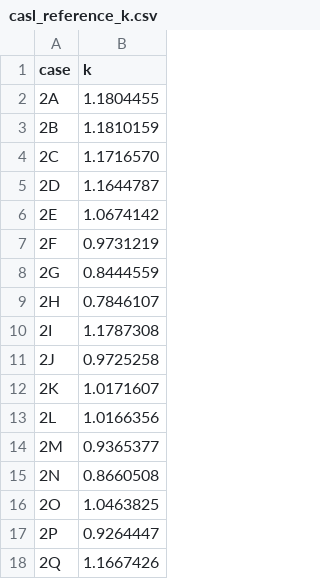
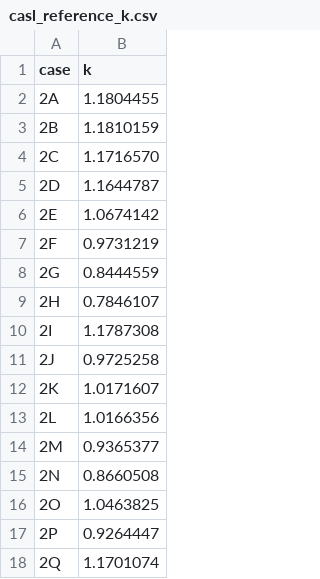
Before and after one commit to Open-Sn/OpenSnExamples, a CSV file: CASL_VERA_2D/casl_reference_k.csv, drawn as a sheet.

Commit message:
Make the CASL 2Q lattice mesh conforming

```diff
--- a/CASL_VERA_2D/casl_reference_k.csv
+++ b/CASL_VERA_2D/casl_reference_k.csv
@@ -17,2 +17,2 @@ case,k
 2P,0.9264447
-2Q,1.1667426
+2Q,1.1701074
```
Also changed, not shown: 6 other files.
